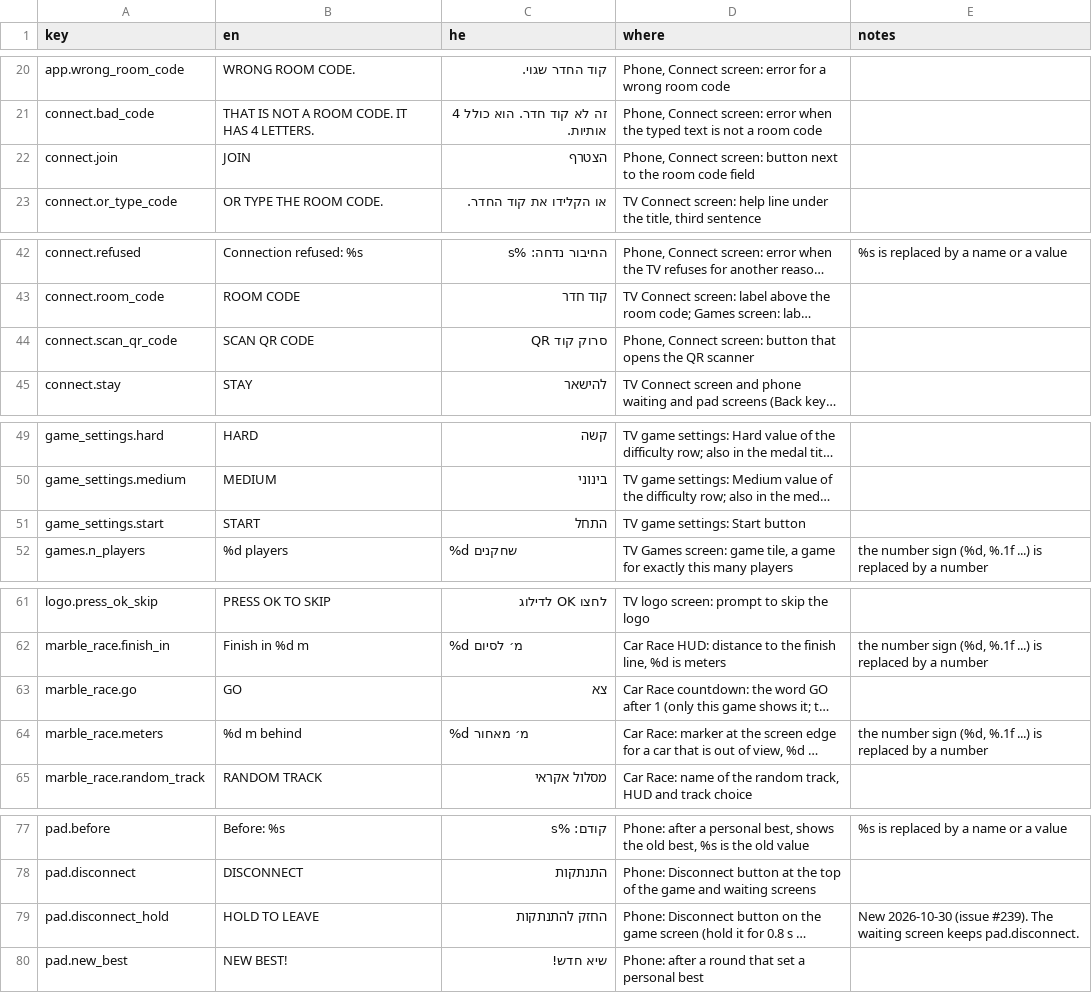
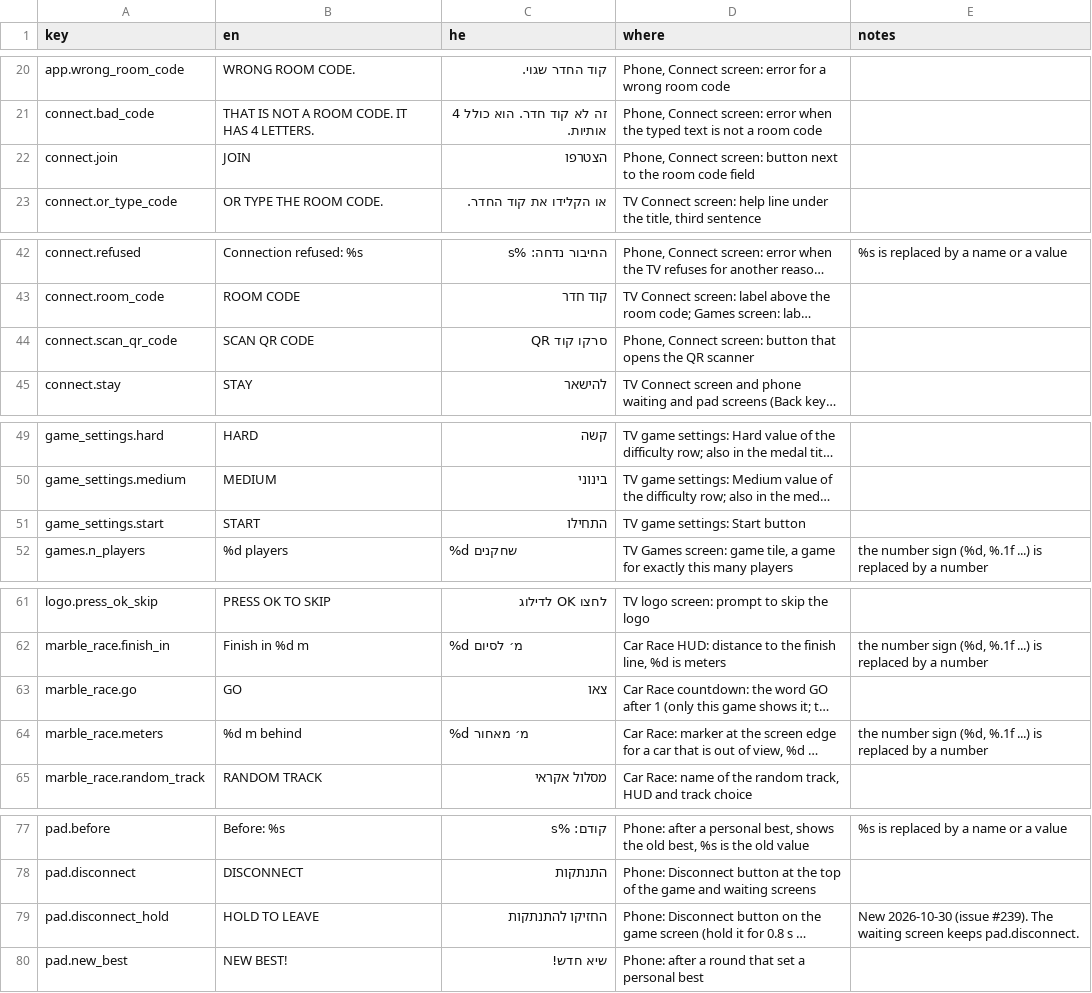
Before and after one commit to alonzo86/remote-play, a CSV file: assets/lang/strings.csv, drawn as a sheet; only a part is shown, gaps mark what is left out; long unchanged cells end in …; the diff covers the shown part only; the diff names each change by its address in the sheet, - before the commit and + after, or states it on an @@ line.

```diff
--- a/assets/lang/strings.csv
+++ b/assets/lang/strings.csv
-C22 (he): הצטרף
+C22 (he): הצטרפו
-C44 (he): סרוק קוד QR
+C44 (he): סרקו קוד QR
-C51 (he): התחל
+C51 (he): התחילו
-C63 (he): צא
+C63 (he): צאו
-C79 (he): החזק להתנתקות
+C79 (he): החזיקו להתנתקות
```
Also changed, not shown: 12 edited cells elsewhere in this file, 2 other files.
